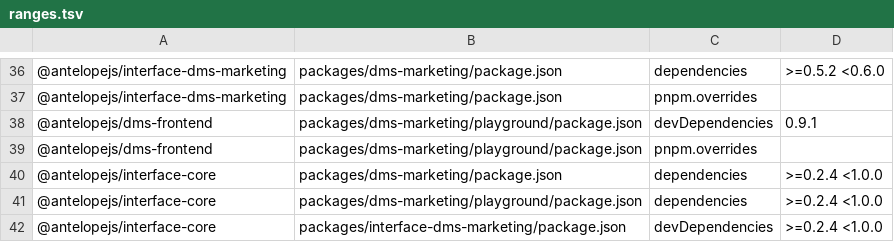
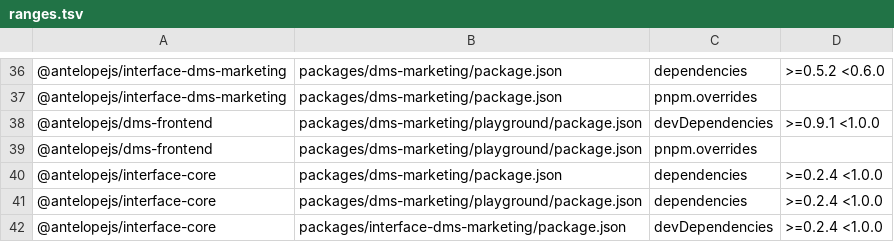
Before and after one commit to AntelopeJS/dms-marketing, a TSV file: .campaign/tgz/ranges.tsv, drawn as a sheet; only a part is shown, gaps mark what is left out.

Commit message:
build(deps): record the dms-frontend range as >=floor <1.0.0 before the swap

```diff
--- a/.campaign/tgz/ranges.tsv
+++ b/.campaign/tgz/ranges.tsv
@@ -37,3 +37,3 @@
 @antelopejs/interface-dms-marketing	packages/dms-marketing/package.json	pnpm.overrides	
-@antelopejs/dms-frontend	packages/dms-marketing/playground/package.json	devDependencies	0.9.1
+@antelopejs/dms-frontend	packages/dms-marketing/playground/package.json	devDependencies	>=0.9.1 <1.0.0
 @antelopejs/dms-frontend	packages/dms-marketing/playground/package.json	pnpm.overrides	
```
